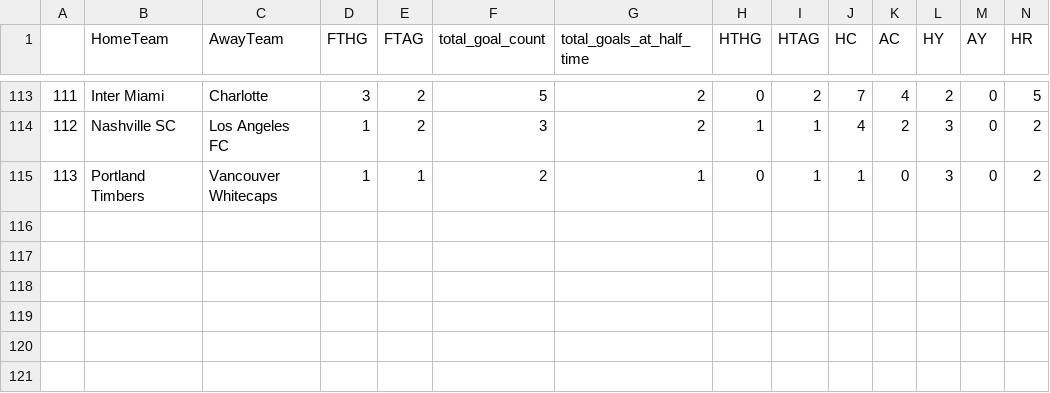
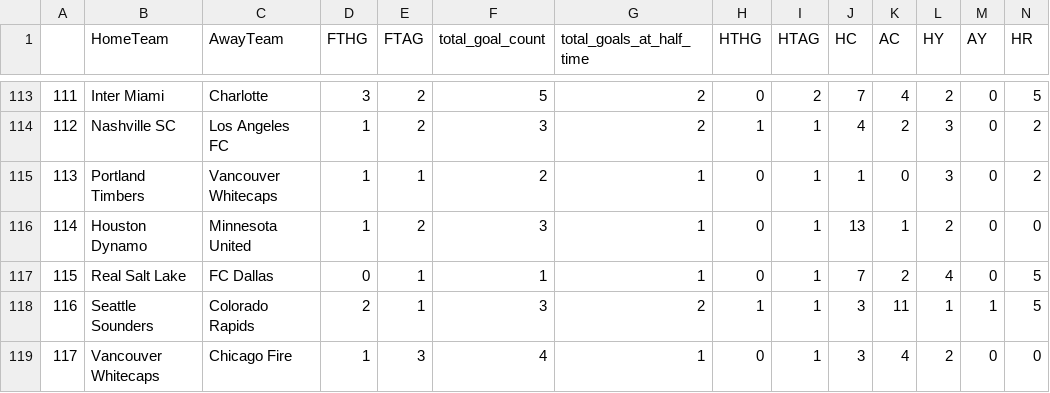
Before and after one commit to Ericvolten1/football-data, a CSV file: src/merge_footystats/merge_data/final_merged_data/USA_2022.csv, drawn as a sheet; only a part is shown, gaps mark what is left out; rows hold the shown columns only; the diff names each change by its address in the sheet, - before the commit and + after, or states it on an @@ line.

```diff
--- a/src/merge_footystats/merge_data/final_merged_data/USA_2022.csv
+++ b/src/merge_footystats/merge_data/final_merged_data/USA_2022.csv
+row 116: 114 | Houston Dynamo | Minnesota United | 1 | 2 | 3 | 1 | 0 | 1 | 13 | 1 | 2 | 0 | 0
+row 117: 115 | Real Salt Lake | FC Dallas | 0 | 1 | 1 | 1 | 0 | 1 | 7 | 2 | 4 | 0 | 5
+row 118: 116 | Seattle Sounders | Colorado Rapids | 2 | 1 | 3 | 2 | 1 | 1 | 3 | 11 | 1 | 1 | 5
+row 119: 117 | Vancouver Whitecaps | Chicago Fire | 1 | 3 | 4 | 1 | 0 | 1 | 3 | 4 | 2 | 0 | 0
```
Also changed, not shown: src/merge_footystats/merge_data/final_merged_data/ARG_2022.csv, src/merge_footystats/merge_data/final_merged_data/BRA_2022.csv, 13 other files.
